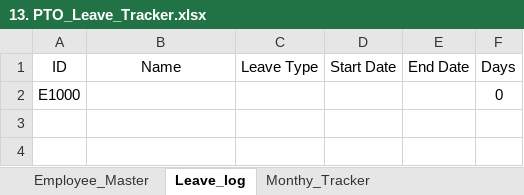
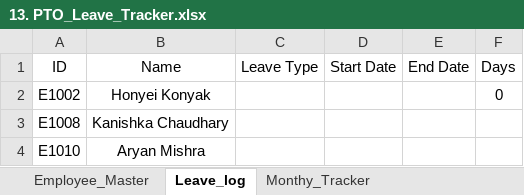
Before and after one commit to 708vipin/Excel_Projects, an Excel workbook: Upwork_Templates/13. PTO_Leave_Tracker.xlsx, sheet Leave_log, drawn as a sheet; values as stored, in another font and other column widths than the file's, no borders; removed rows and columns are numbered as before the commit, all else as after; the diff names each change by its address in the sheet, - before the commit and + after, or states it on an @@ line.

Commit message:
edit

```diff
--- a/Upwork_Templates/13. PTO_Leave_Tracker.xlsx (sheet Leave_log)
+++ b/Upwork_Templates/13. PTO_Leave_Tracker.xlsx (sheet Leave_log)
-row 2: E1000 |  |  |  |  | 0
+row 2: E1002 | Honyei Konyak |  |  |  | 0
+row 3: E1008 | Kanishka Chaudhary
+row 4: E1010 | Aryan Mishra
```
Also changed, not shown: sheet Employee_Master.
